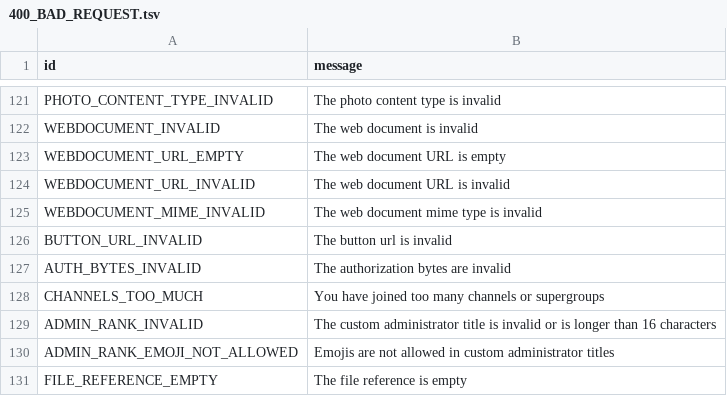
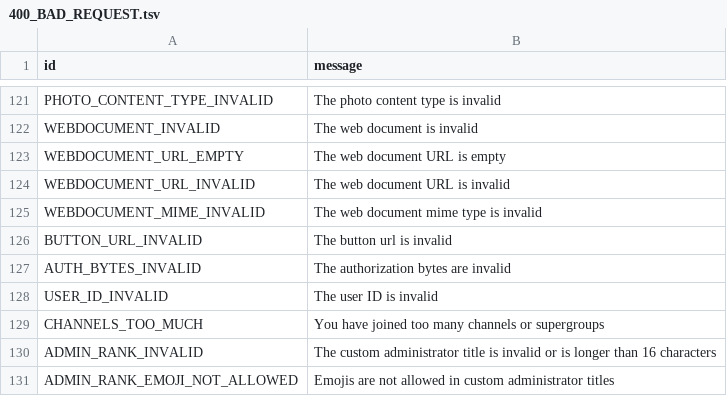
Before and after one commit to kastaid/pyrogramv2, a TSV file: compiler/error/source/400_BAD_REQUEST.tsv, drawn as a sheet; only a part is shown, gaps mark what is left out; the shorter side is filled out with more unchanged rows.

Commit message:
Add USER_ID_INVALID error message (#313)

```diff
--- a/compiler/error/source/400_BAD_REQUEST.tsv
+++ b/compiler/error/source/400_BAD_REQUEST.tsv
@@ -127,2 +127,3 @@ BUTTON_URL_INVALID	The button url is invalid
 AUTH_BYTES_INVALID	The authorization bytes are invalid
+USER_ID_INVALID	The user ID is invalid
 CHANNELS_TOO_MUCH	You have joined too many channels or supergroups
```
